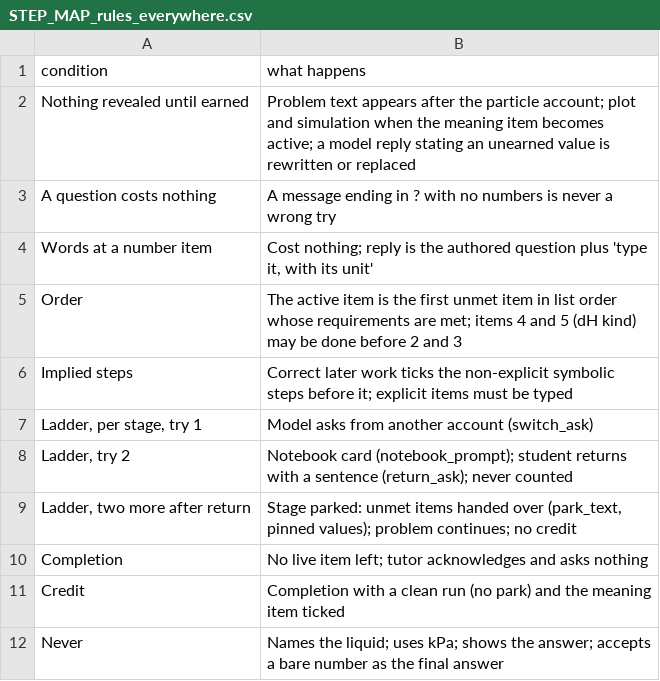
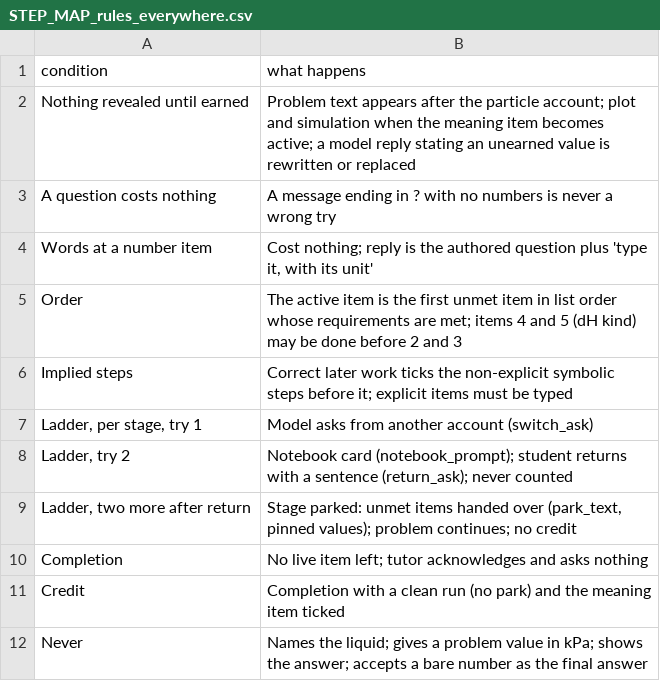
Before and after one commit to bike-prof-bill/CHEM-II-TUTOR-V3, a CSV file: docs/STEP_MAP_rules_everywhere.csv, drawn as a sheet.

```diff
--- a/docs/STEP_MAP_rules_everywhere.csv
+++ b/docs/STEP_MAP_rules_everywhere.csv
@@ -11,2 +11,2 @@ Completion,No live item left; tutor acknowledges and asks nothing
 Credit,Completion with a clean run (no park) and the meaning item ticked
-Never,Names the liquid; uses kPa; shows the answer; accepts a bare number as the final answer
+Never,Names the liquid; gives a problem value in kPa; shows the answer; accepts a bare number as the final answer
```
Also changed, not shown: content_ch10_cc_openers.csv, content_ch13_ice_openers.csv, 35 other files.
